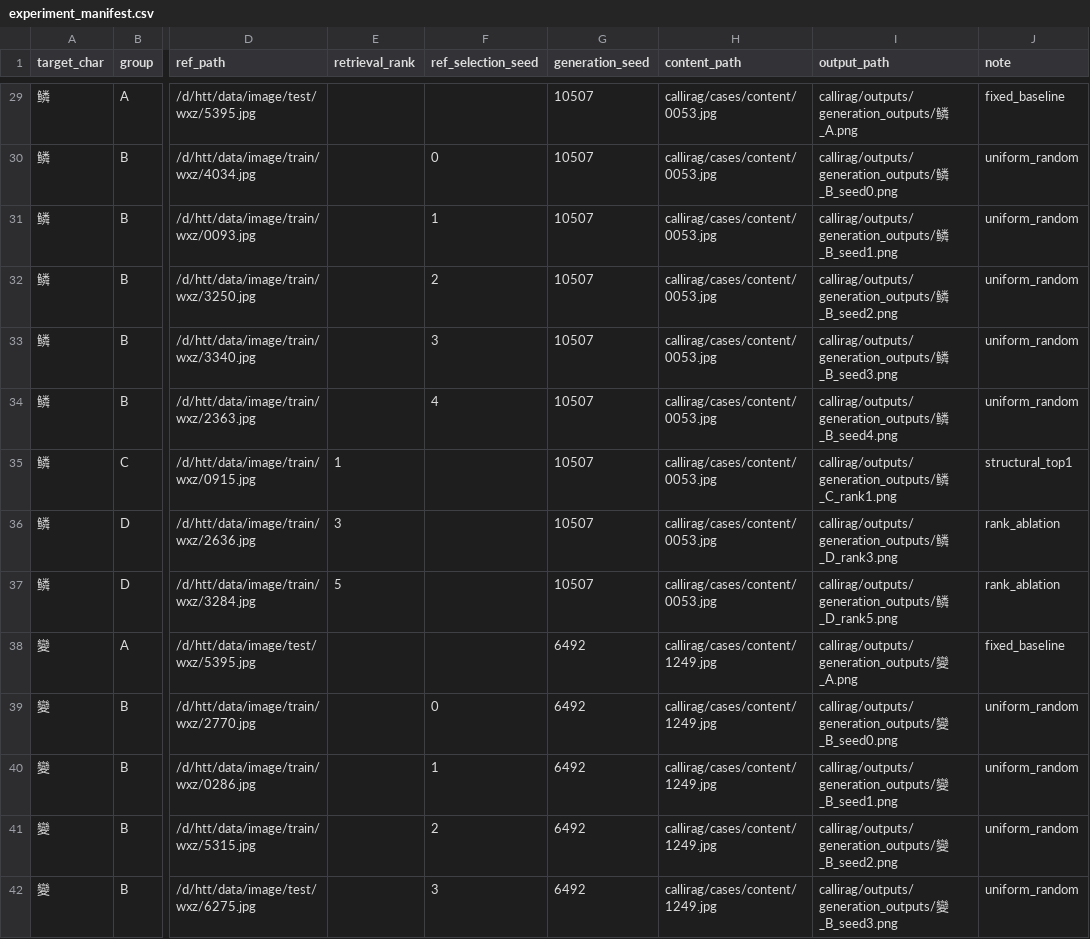
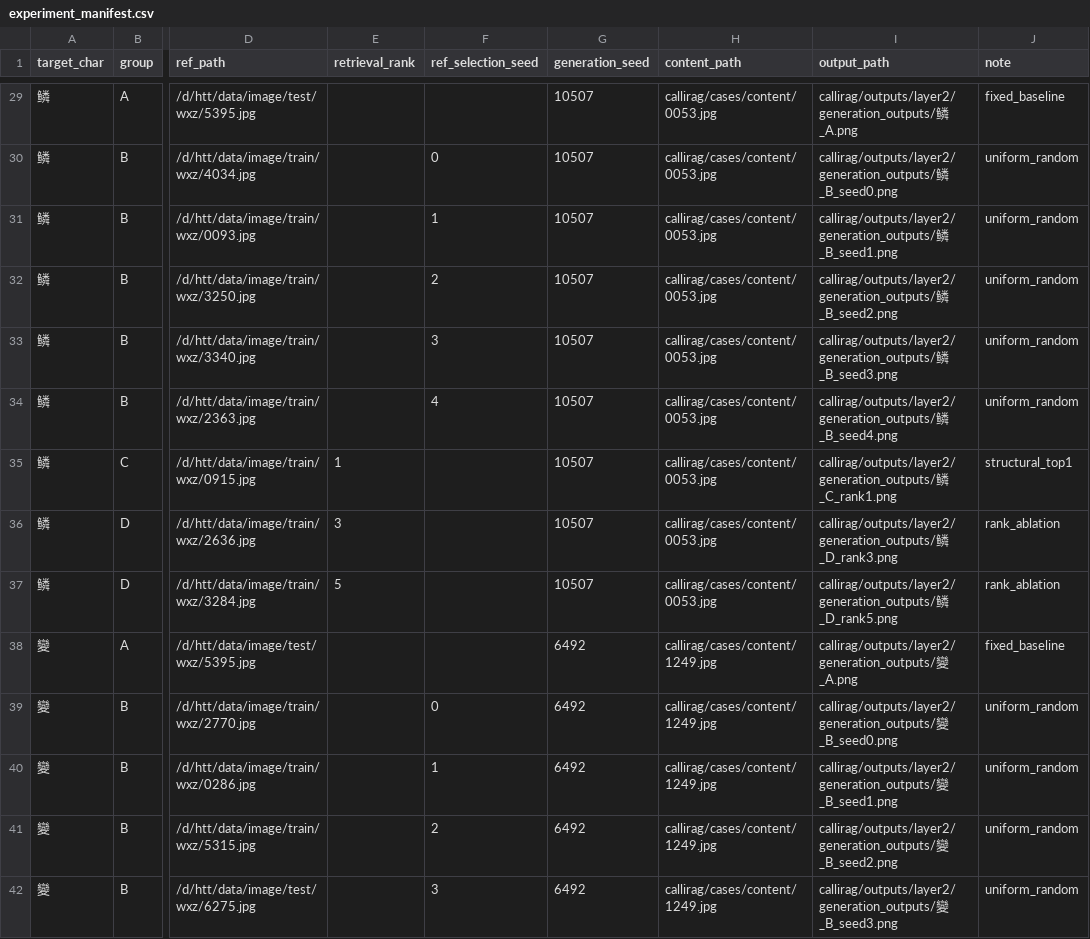
Before and after one commit to hong-tiantian/callirag, a CSV file: outputs/layer2/experiment_manifest.csv, drawn as a sheet; only a part is shown, gaps mark what is left out; the diff covers the shown part only; the diff names each change by its address in the sheet, - before the commit and + after, or states it on an @@ line.

```diff
--- a/outputs/layer2/experiment_manifest.csv
+++ b/outputs/layer2/experiment_manifest.csv
-I29 (output_path): callirag/outputs/generation_outputs/鳞_A.png
+I29 (output_path): callirag/outputs/layer2/generation_outputs/鳞_A.png
-I30 (output_path): callirag/outputs/generation_outputs/鳞_B_seed0.png
+I30 (output_path): callirag/outputs/layer2/generation_outputs/鳞_B_seed0.png
-I31 (output_path): callirag/outputs/generation_outputs/鳞_B_seed1.png
+I31 (output_path): callirag/outputs/layer2/generation_outputs/鳞_B_seed1.png
-I32 (output_path): callirag/outputs/generation_outputs/鳞_B_seed2.png
+I32 (output_path): callirag/outputs/layer2/generation_outputs/鳞_B_seed2.png
-I33 (output_path): callirag/outputs/generation_outputs/鳞_B_seed3.png
+I33 (output_path): callirag/outputs/layer2/generation_outputs/鳞_B_seed3.png
-I34 (output_path): callirag/outputs/generation_outputs/鳞_B_seed4.png
+I34 (output_path): callirag/outputs/layer2/generation_outputs/鳞_B_seed4.png
-I35 (output_path): callirag/outputs/generation_outputs/鳞_C_rank1.png
+I35 (output_path): callirag/outputs/layer2/generation_outputs/鳞_C_rank1.png
-I36 (output_path): callirag/outputs/generation_outputs/鳞_D_rank3.png
+I36 (output_path): callirag/outputs/layer2/generation_outputs/鳞_D_rank3.png
-I37 (output_path): callirag/outputs/generation_outputs/鳞_D_rank5.png
+I37 (output_path): callirag/outputs/layer2/generation_outputs/鳞_D_rank5.png
-I38 (output_path): callirag/outputs/generation_outputs/變_A.png
+I38 (output_path): callirag/outputs/layer2/generation_outputs/變_A.png
-I39 (output_path): callirag/outputs/generation_outputs/變_B_seed0.png
+I39 (output_path): callirag/outputs/layer2/generation_outputs/變_B_seed0.png
-I40 (output_path): callirag/outputs/generation_outputs/變_B_seed1.png
+I40 (output_path): callirag/outputs/layer2/generation_outputs/變_B_seed1.png
-I41 (output_path): callirag/outputs/generation_outputs/變_B_seed2.png
+I41 (output_path): callirag/outputs/layer2/generation_outputs/變_B_seed2.png
-I42 (output_path): callirag/outputs/generation_outputs/變_B_seed3.png
+I42 (output_path): callirag/outputs/layer2/generation_outputs/變_B_seed3.png
```
Also changed, not shown: 121 edited cells elsewhere in this file, outputs/layer1/layer1_annotation.csv, outputs/layer1/layer1_results.csv, 8 other files.
